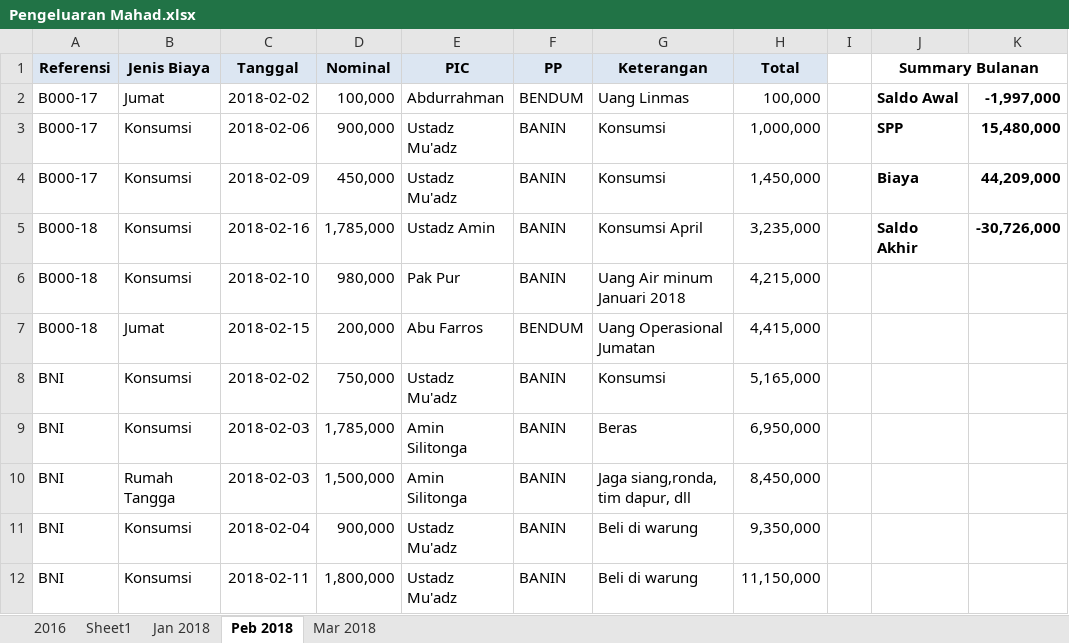
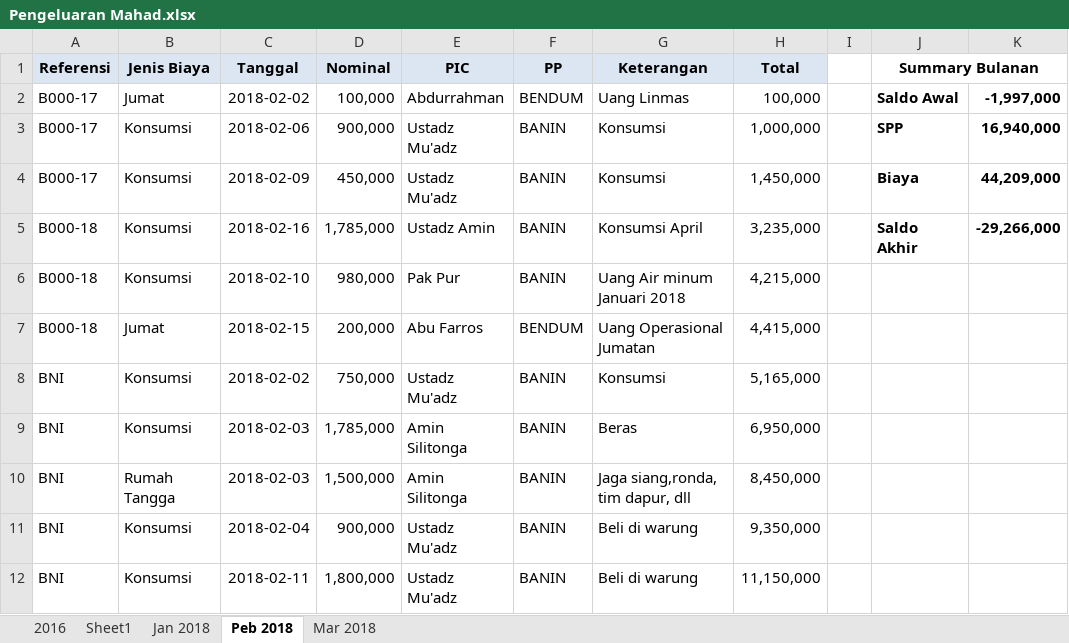
Before and after one commit to bagusprasojo/mds, an Excel workbook: Pengeluaran Mahad.xlsx, sheet Peb 2018, drawn as a sheet; only a part is shown; values as stored, in another font and other column widths than the file's, no borders; the diff names each change by its address in the sheet, - before the commit and + after, or states it on an @@ line.

```diff
--- a/Pengeluaran Mahad.xlsx (sheet Peb 2018)
+++ b/Pengeluaran Mahad.xlsx (sheet Peb 2018)
-K3: 15,480,000
+K3: 16,940,000
-K5: -30,726,000
+K5: -29,266,000
```
Also changed, not shown: SPP.xlsx.
